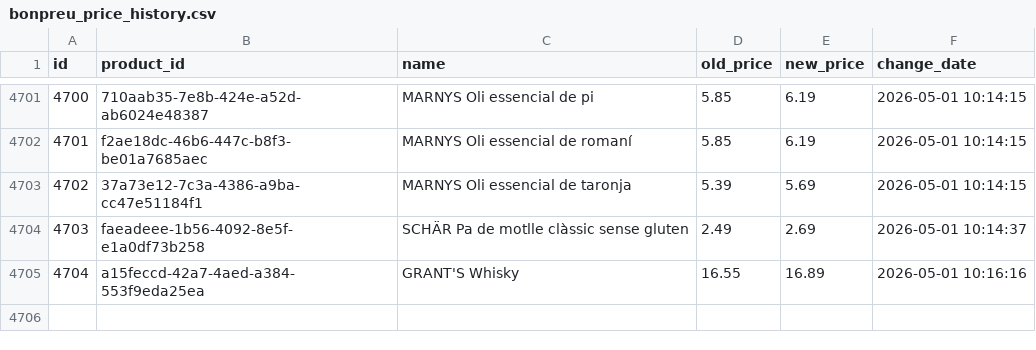
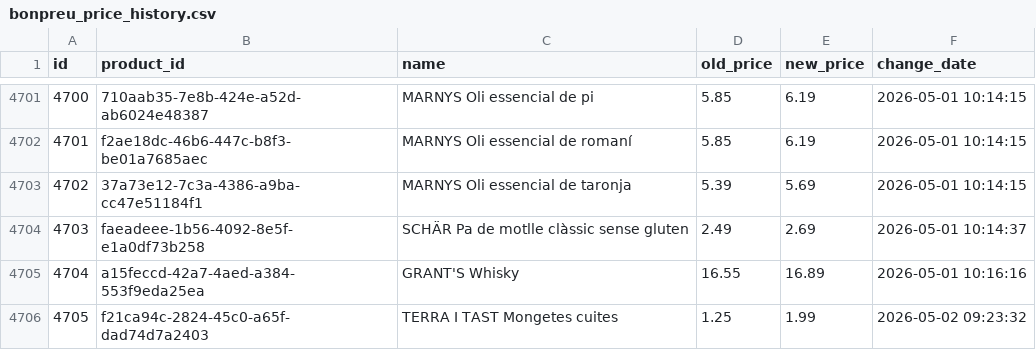
Before and after one commit to SergiSalas/bonpreu-price-tracker, a CSV file: data_public/bonpreu_price_history.csv, drawn as a sheet; only a part is shown, gaps mark what is left out; the diff names each change by its address in the sheet, - before the commit and + after, or states it on an @@ line.

```diff
--- a/data_public/bonpreu_price_history.csv
+++ b/data_public/bonpreu_price_history.csv
+row 4706: 4705 | f21ca94c-2824-45c0-a65f-dad74d7a2403 | TERRA I TAST Mongetes cuites | 1.25 | 1.99 | 2026-05-02 09:23:32
```
Also changed, not shown: 2 other files.
